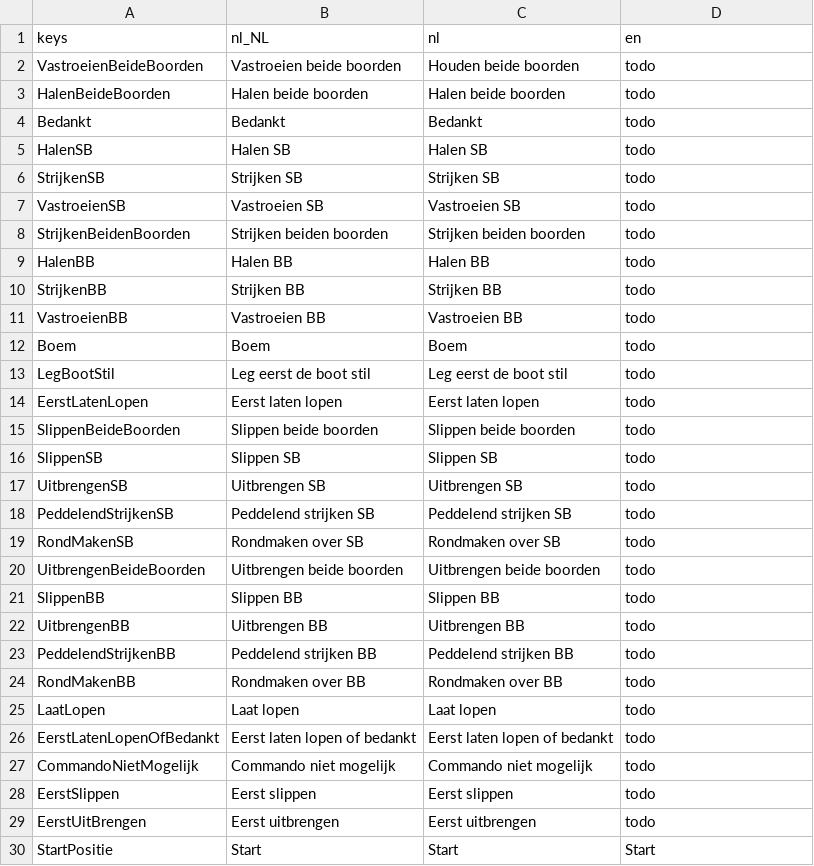
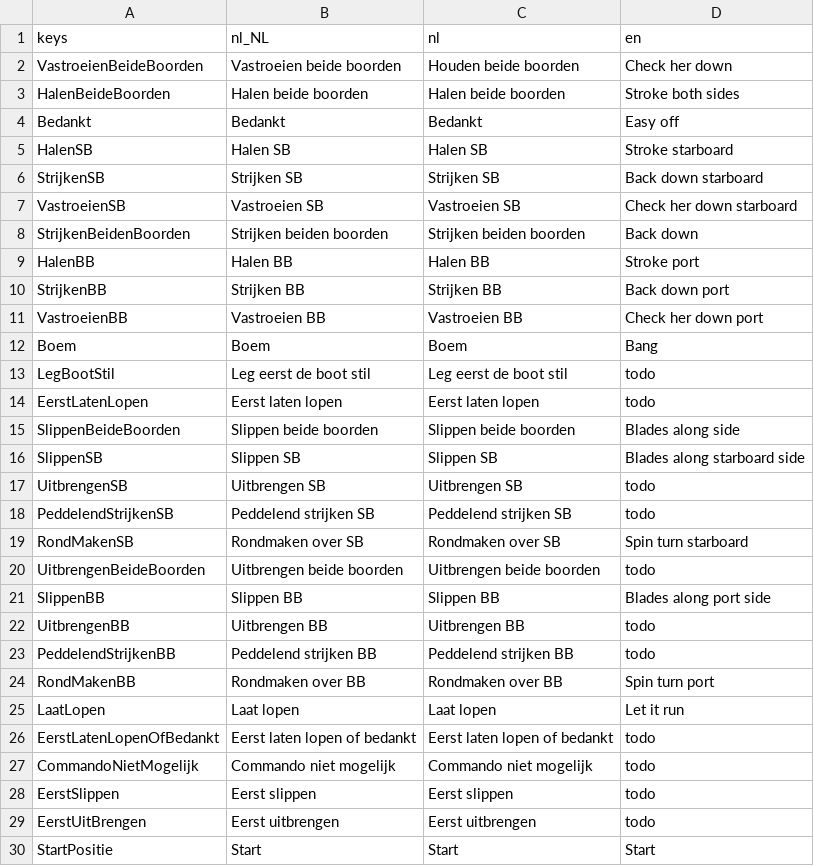
Before and after one commit to tijmenvangulik/PracticeRowingCommands, a CSV file: translations/Translations.csv, drawn as a sheet; only a part is shown; the diff covers the shown part only.

```diff
--- a/translations/Translations.csv
+++ b/translations/Translations.csv
@@ -1,26 +1,26 @@
 keys;nl_NL;nl;en
-VastroeienBeideBoorden;Vastroeien beide boorden;Houden beide boorden;todo
-HalenBeideBoorden;Halen beide boorden;Halen beide boorden;todo
-Bedankt;Bedankt;Bedankt;todo
-HalenSB;Halen SB;Halen SB;todo
-StrijkenSB;Strijken SB;Strijken SB;todo
-VastroeienSB;Vastroeien SB;Vastroeien SB;todo
-StrijkenBeidenBoorden;Strijken beiden boorden;Strijken beiden boorden;todo
-HalenBB;Halen BB;Halen BB;todo
-StrijkenBB;Strijken BB;Strijken BB;todo
-VastroeienBB;Vastroeien BB;Vastroeien BB;todo
-Boem;Boem;Boem;todo
+VastroeienBeideBoorden;Vastroeien beide boorden;Houden beide boorden;Check her down
+HalenBeideBoorden;Halen beide boorden;Halen beide boorden;Stroke both sides
+Bedankt;Bedankt;Bedankt;Easy off
+HalenSB;Halen SB;Halen SB;Stroke starboard
+StrijkenSB;Strijken SB;Strijken SB;Back down starboard
+VastroeienSB;Vastroeien SB;Vastroeien SB;Check her down starboard
+StrijkenBeidenBoorden;Strijken beiden boorden;Strijken beiden boorden;Back down
+HalenBB;Halen BB;Halen BB;Stroke port
+StrijkenBB;Strijken BB;Strijken BB;Back down port
+VastroeienBB;Vastroeien BB;Vastroeien BB;Check her down port
+Boem;Boem;Boem;Bang
 LegBootStil;Leg eerst de boot stil;Leg eerst de boot stil;todo
 EerstLatenLopen;Eerst laten lopen;Eerst laten lopen;todo
-SlippenBeideBoorden;Slippen beide boorden;Slippen beide boorden;todo
-SlippenSB;Slippen SB;Slippen SB;todo
+SlippenBeideBoorden;Slippen beide boorden;Slippen beide boorden;Blades along side
+SlippenSB;Slippen SB;Slippen SB;Blades along starboard side
 UitbrengenSB;Uitbrengen SB;Uitbrengen SB;todo
 PeddelendStrijkenSB;Peddelend strijken SB;Peddelend strijken SB;todo
-RondMakenSB;Rondmaken over SB;Rondmaken over SB;todo
+RondMakenSB;Rondmaken over SB;Rondmaken over SB;Spin turn starboard
 UitbrengenBeideBoorden;Uitbrengen beide boorden;Uitbrengen beide boorden;todo
-SlippenBB;Slippen BB;Slippen BB;todo
+SlippenBB;Slippen BB;Slippen BB;Blades along port side
 UitbrengenBB;Uitbrengen BB;Uitbrengen BB;todo
 PeddelendStrijkenBB;Peddelend strijken BB;Peddelend strijken BB;todo
-RondMakenBB;Rondmaken over BB;Rondmaken over BB;todo
-LaatLopen;Laat lopen;Laat lopen;todo
+RondMakenBB;Rondmaken over BB;Rondmaken over BB;Spin turn port
+LaatLopen;Laat lopen;Laat lopen;Let it run
 EerstLatenLopenOfBedankt;Eerst laten lopen of bedankt;Eerst laten lopen of bedankt;todo
```
Also changed, not shown: 4 edited cells elsewhere in this file, 5 other files.
